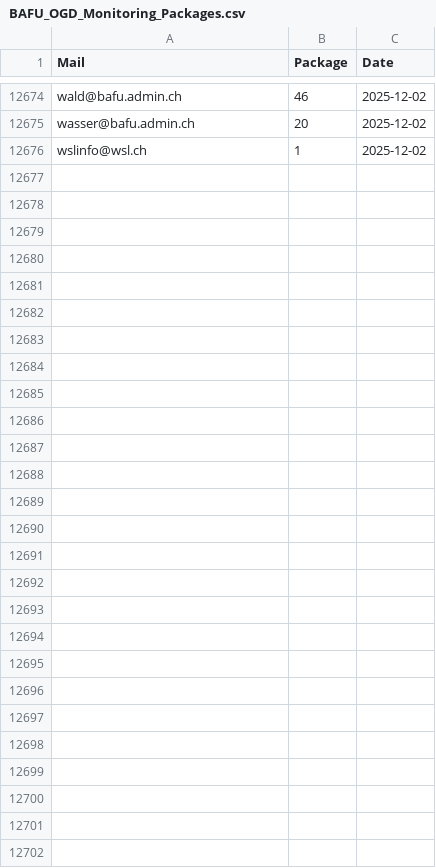
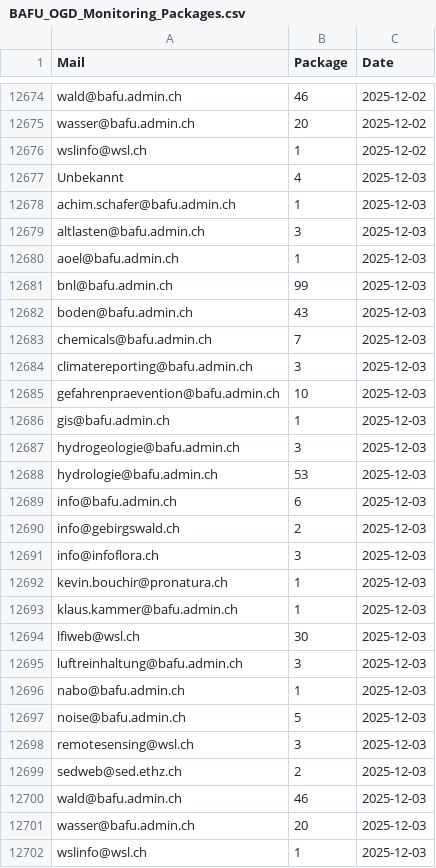
Before and after one commit to nrohrbach/OGD_Monitoring_BAFU, a CSV file: data/BAFU_OGD_Monitoring_Packages.csv, drawn as a sheet; only a part is shown, gaps mark what is left out; the diff names each change by its address in the sheet, - before the commit and + after, or states it on an @@ line.

```diff
--- a/data/BAFU_OGD_Monitoring_Packages.csv
+++ b/data/BAFU_OGD_Monitoring_Packages.csv
+row 12677: Unbekannt | 4 | 2025-12-03
+row 12678: achim.schafer@bafu.admin.ch | 1 | 2025-12-03
+row 12679: altlasten@bafu.admin.ch | 3 | 2025-12-03
+row 12680: aoel@bafu.admin.ch | 1 | 2025-12-03
+row 12681: bnl@bafu.admin.ch | 99 | 2025-12-03
+row 12682: boden@bafu.admin.ch | 43 | 2025-12-03
+row 12683: chemicals@bafu.admin.ch | 7 | 2025-12-03
+row 12684: climatereporting@bafu.admin.ch | 3 | 2025-12-03
+row 12685: gefahrenpraevention@bafu.admin.ch | 10 | 2025-12-03
+row 12686: gis@bafu.admin.ch | 1 | 2025-12-03
+row 12687: hydrogeologie@bafu.admin.ch | 3 | 2025-12-03
+row 12688: hydrologie@bafu.admin.ch | 53 | 2025-12-03
+row 12689: info@bafu.admin.ch | 6 | 2025-12-03
+row 12690: info@gebirgswald.ch | 2 | 2025-12-03
+row 12691: info@infoflora.ch | 3 | 2025-12-03
+row 12692: kevin.bouchir@pronatura.ch | 1 | 2025-12-03
+row 12693: klaus.kammer@bafu.admin.ch | 1 | 2025-12-03
+row 12694: lfiweb@wsl.ch | 30 | 2025-12-03
+row 12695: luftreinhaltung@bafu.admin.ch | 3 | 2025-12-03
+row 12696: nabo@bafu.admin.ch | 1 | 2025-12-03
+row 12697: noise@bafu.admin.ch | 5 | 2025-12-03
+row 12698: remotesensing@wsl.ch | 3 | 2025-12-03
+row 12699: sedweb@sed.ethz.ch | 2 | 2025-12-03
+row 12700: wald@bafu.admin.ch | 46 | 2025-12-03
+row 12701: wasser@bafu.admin.ch | 20 | 2025-12-03
+row 12702: wslinfo@wsl.ch | 1 | 2025-12-03
```
Also changed, not shown: data/BAFU_OGD_Monitoring_BafuThemen.csv, data/BAFU_OGD_Monitoring_Datasets.csv, 12 other files.
